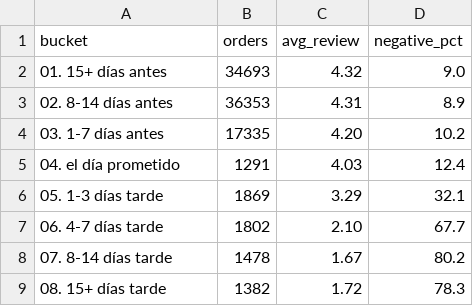
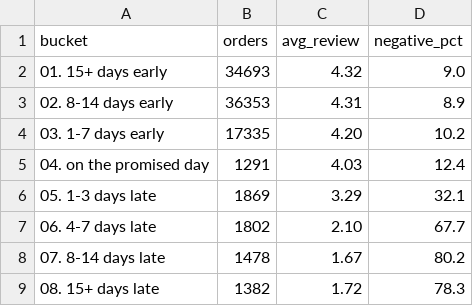
Before and after one commit to cdtorrespi/olist-late-delivery-prediction, a CSV file: reports/sql_results/q3_review_by_days_late.csv, drawn as a sheet.

```diff
--- a/reports/sql_results/q3_review_by_days_late.csv
+++ b/reports/sql_results/q3_review_by_days_late.csv
@@ -1,9 +1,9 @@
 bucket,orders,avg_review,negative_pct
-01. 15+ días antes,34693,4.32,9.0
-02. 8-14 días antes,36353,4.31,8.9
-03. 1-7 días antes,17335,4.20,10.2
-04. el día prometido,1291,4.03,12.4
-05. 1-3 días tarde,1869,3.29,32.1
-06. 4-7 días tarde,1802,2.10,67.7
-07. 8-14 días tarde,1478,1.67,80.2
-08. 15+ días tarde,1382,1.72,78.3
+01. 15+ days early,34693,4.32,9.0
+02. 8-14 days early,36353,4.31,8.9
+03. 1-7 days early,17335,4.20,10.2
+04. on the promised day,1291,4.03,12.4
+05. 1-3 days late,1869,3.29,32.1
+06. 4-7 days late,1802,2.10,67.7
+07. 8-14 days late,1478,1.67,80.2
+08. 15+ days late,1382,1.72,78.3
```
Also changed, not shown: 54 other files.
